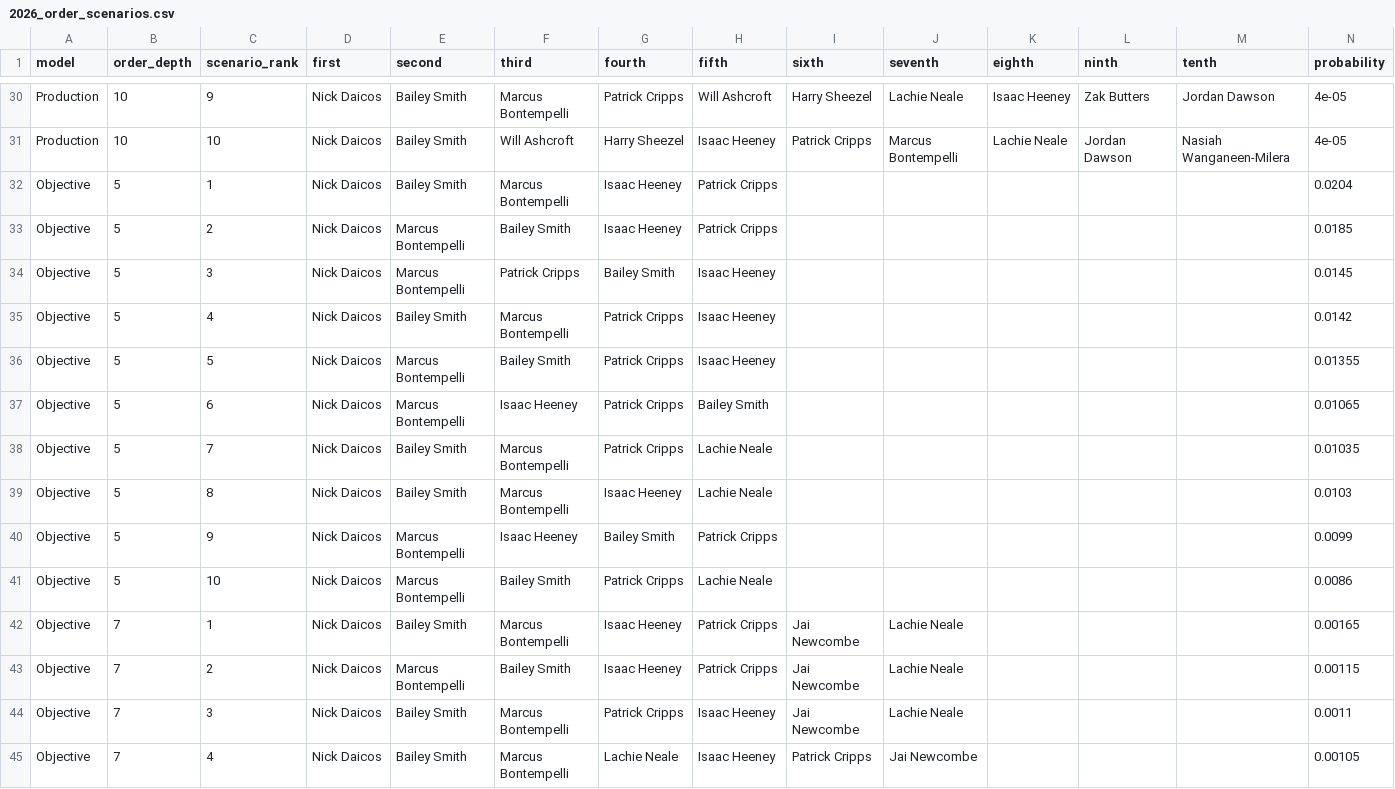
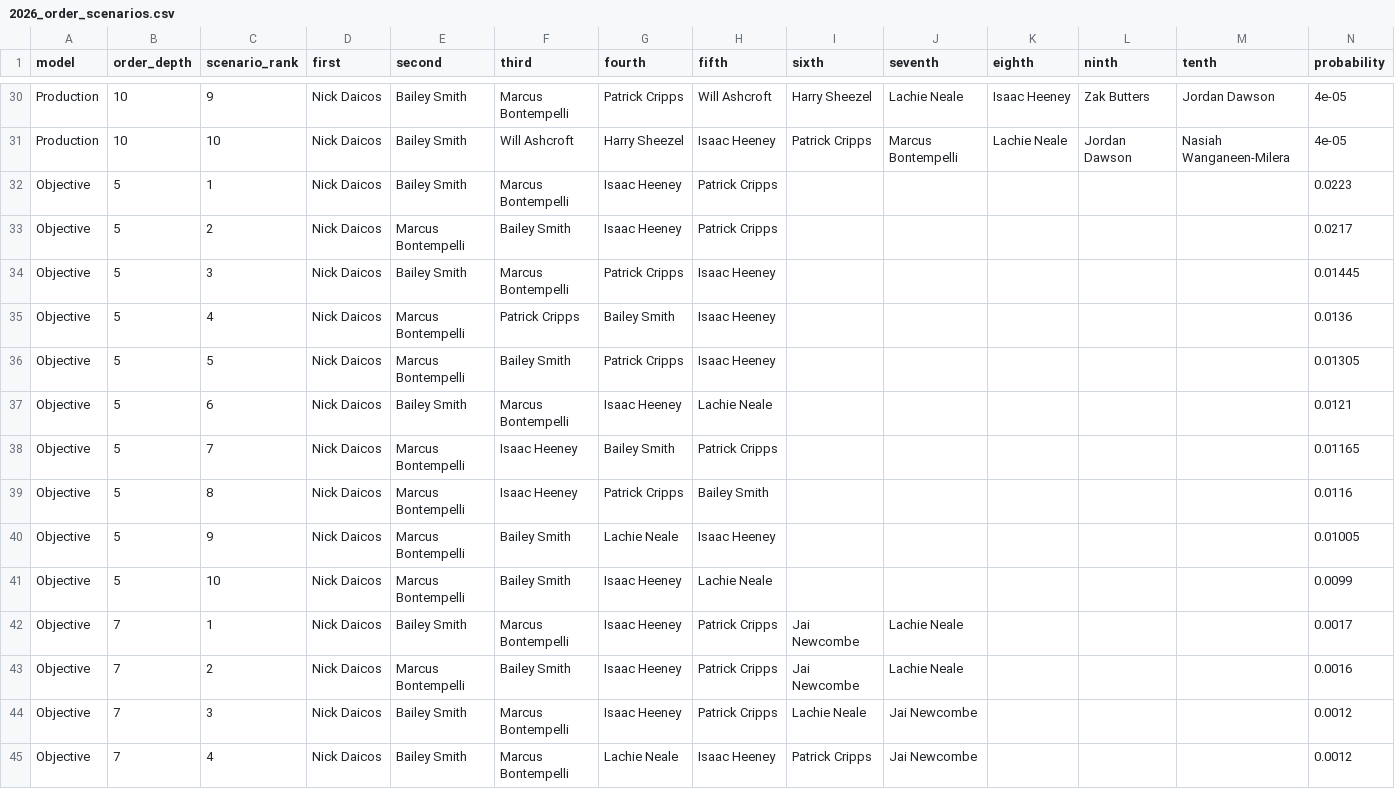
Before and after one commit to CRaph97/AFL-BROWNLOW-PREDICTOR, a CSV file: reports/2026_order_scenarios.csv, drawn as a sheet; only a part is shown, gaps mark what is left out; the diff covers the shown part only.

```diff
--- a/reports/2026_order_scenarios.csv
+++ b/reports/2026_order_scenarios.csv
@@ -31,15 +31,15 @@ Production,10,9,Nick Daicos,Bailey Smith,Marcus Bontempelli,Patrick Cripps,Will
 Production,10,10,Nick Daicos,Bailey Smith,Will Ashcroft,Harry Sheezel,Isaac Heeney,Patrick Cripps,Marcus Bontempelli,Lachie Neale,Jordan Dawson,Nasiah Wanganeen-Milera,4e-05
-Objective,5,1,Nick Daicos,Bailey Smith,Marcus Bontempelli,Isaac Heeney,Patrick Cripps,,,,,,0.0204
-Objective,5,2,Nick Daicos,Marcus Bontempelli,Bailey Smith,Isaac Heeney,Patrick Cripps,,,,,,0.0185
-Objective,5,3,Nick Daicos,Marcus Bontempelli,Patrick Cripps,Bailey Smith,Isaac Heeney,,,,,,0.0145
-Objective,5,4,Nick Daicos,Bailey Smith,Marcus Bontempelli,Patrick Cripps,Isaac Heeney,,,,,,0.0142
-Objective,5,5,Nick Daicos,Marcus Bontempelli,Bailey Smith,Patrick Cripps,Isaac Heeney,,,,,,0.01355
-Objective,5,6,Nick Daicos,Marcus Bontempelli,Isaac Heeney,Patrick Cripps,Bailey Smith,,,,,,0.01065
-Objective,5,7,Nick Daicos,Bailey Smith,Marcus Bontempelli,Patrick Cripps,Lachie Neale,,,,,,0.01035
-Objective,5,8,Nick Daicos,Bailey Smith,Marcus Bontempelli,Isaac Heeney,Lachie Neale,,,,,,0.0103
-Objective,5,9,Nick Daicos,Marcus Bontempelli,Isaac Heeney,Bailey Smith,Patrick Cripps,,,,,,0.0099
-Objective,5,10,Nick Daicos,Marcus Bontempelli,Bailey Smith,Patrick Cripps,Lachie Neale,,,,,,0.0086
-Objective,7,1,Nick Daicos,Bailey Smith,Marcus Bontempelli,Isaac Heeney,Patrick Cripps,Jai Newcombe,Lachie Neale,,,,0.00165
-Objective,7,2,Nick Daicos,Marcus Bontempelli,Bailey Smith,Isaac Heeney,Patrick Cripps,Jai Newcombe,Lachie Neale,,,,0.00115
-Objective,7,3,Nick Daicos,Bailey Smith,Marcus Bontempelli,Patrick Cripps,Isaac Heeney,Jai Newcombe,Lachie Neale,,,,0.0011
-Objective,7,4,Nick Daicos,Bailey Smith,Marcus Bontempelli,Lachie Neale,Isaac Heeney,Patrick Cripps,Jai Newcombe,,,,0.00105
+Objective,5,1,Nick Daicos,Bailey Smith,Marcus Bontempelli,Isaac Heeney,Patrick Cripps,,,,,,0.0223
+Objective,5,2,Nick Daicos,Marcus Bontempelli,Bailey Smith,Isaac Heeney,Patrick Cripps,,,,,,0.0217
+Objective,5,3,Nick Daicos,Bailey Smith,Marcus Bontempelli,Patrick Cripps,Isaac Heeney,,,,,,0.01445
+Objective,5,4,Nick Daicos,Marcus Bontempelli,Patrick Cripps,Bailey Smith,Isaac Heeney,,,,,,0.0136
+Objective,5,5,Nick Daicos,Marcus Bontempelli,Bailey Smith,Patrick Cripps,Isaac Heeney,,,,,,0.01305
+Objective,5,6,Nick Daicos,Bailey Smith,Marcus Bontempelli,Isaac Heeney,Lachie Neale,,,,,,0.0121
+Objective,5,7,Nick Daicos,Marcus Bontempelli,Isaac Heeney,Bailey Smith,Patrick Cripps,,,,,,0.01165
+Objective,5,8,Nick Daicos,Marcus Bontempelli,Isaac Heeney,Patrick Cripps,Bailey Smith,,,,,,0.0116
+Objective,5,9,Nick Daicos,Marcus Bontempelli,Bailey Smith,Lachie Neale,Isaac Heeney,,,,,,0.01005
+Objective,5,10,Nick Daicos,Marcus Bontempelli,Bailey Smith,Isaac Heeney,Lachie Neale,,,,,,0.0099
+Objective,7,1,Nick Daicos,Bailey Smith,Marcus Bontempelli,Isaac Heeney,Patrick Cripps,Jai Newcombe,Lachie Neale,,,,0.0017
+Objective,7,2,Nick Daicos,Marcus Bontempelli,Bailey Smith,Isaac Heeney,Patrick Cripps,Jai Newcombe,Lachie Neale,,,,0.0016
+Objective,7,3,Nick Daicos,Bailey Smith,Marcus Bontempelli,Isaac Heeney,Patrick Cripps,Lachie Neale,Jai Newcombe,,,,0.0012
+Objective,7,4,Nick Daicos,Bailey Smith,Marcus Bontempelli,Lachie Neale,Isaac Heeney,Patrick Cripps,Jai Newcombe,,,,0.0012
```
Also changed, not shown: 100 edited cells elsewhere in this file, data/deployment/contender_probabilities_objective.csv, reports/2026_objective_leaderboard.csv, 36 other files.
